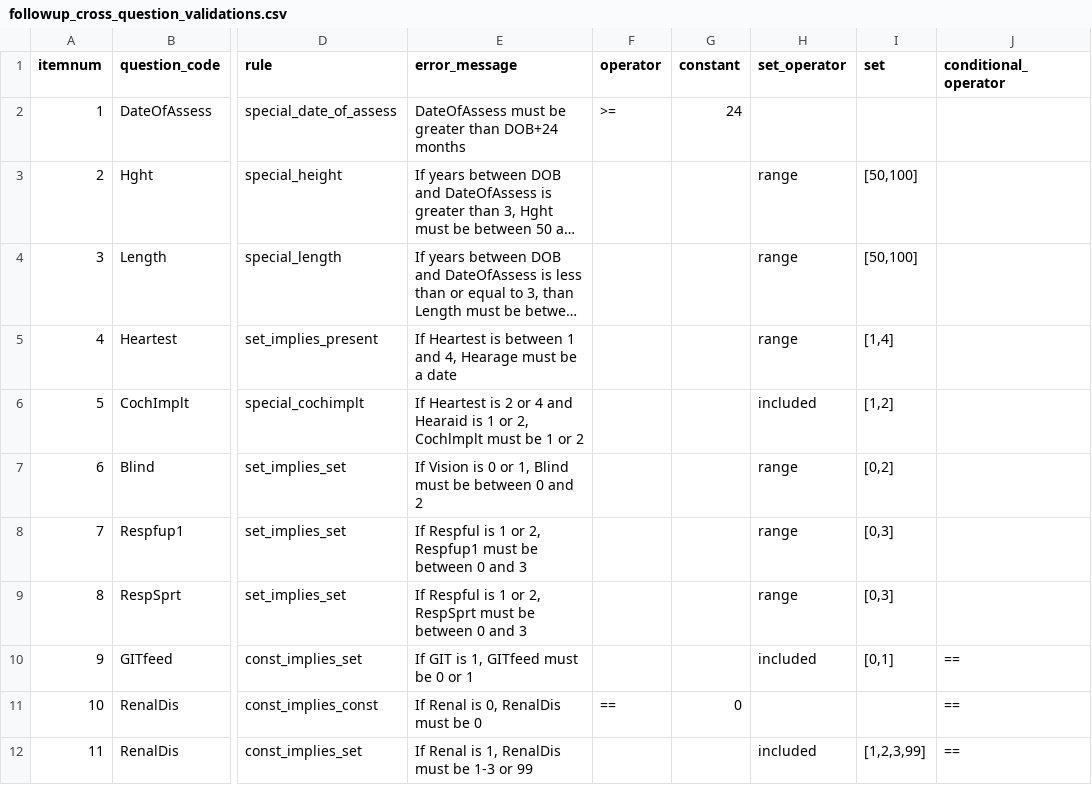
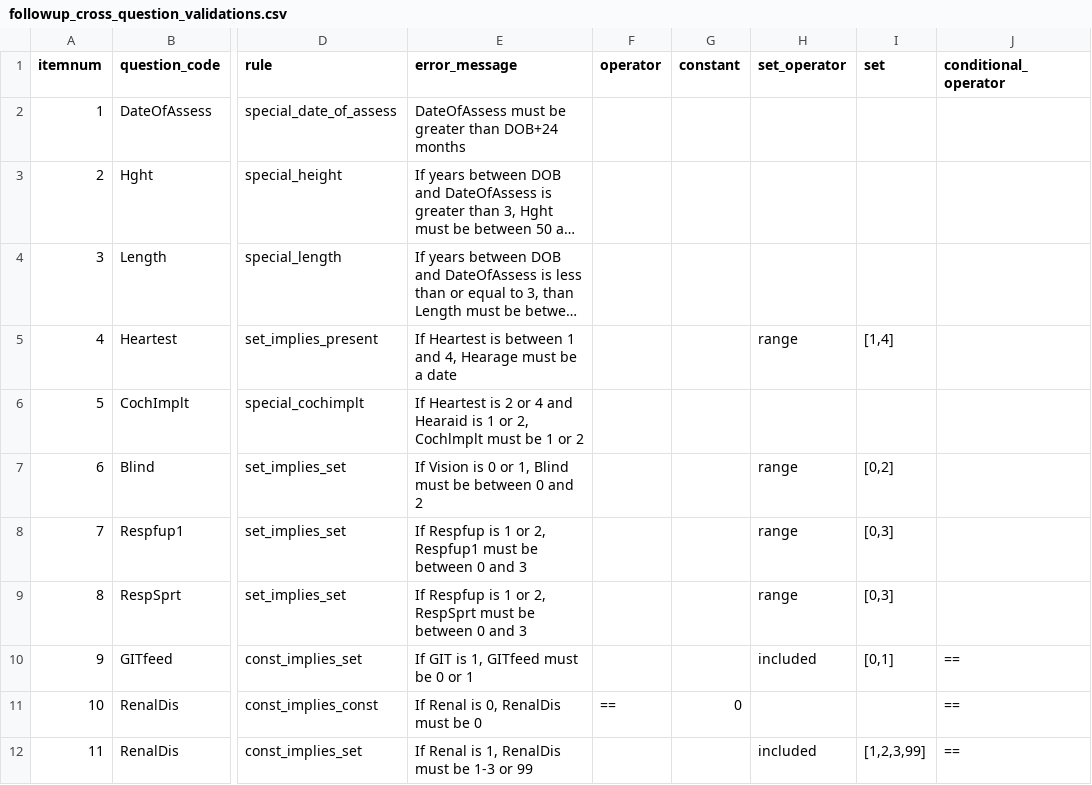
Before and after one commit to ryanbraganza/anznn, a CSV file: test_data/survey/real_survey/followup_cross_question_validations.csv, drawn as a sheet; only a part is shown, gaps mark what is left out; long unchanged cells end in …; the diff names each change by its address in the sheet, - before the commit and + after, or states it on an @@ line.

Commit message:
Minor fixes to special rules

```diff
--- a/test_data/survey/real_survey/followup_cross_question_validations.csv
+++ b/test_data/survey/real_survey/followup_cross_question_validations.csv
-F2 (operator): >=
+F2 (operator): (empty)
-G2 (constant): 24
+G2 (constant): (empty)
-H3:H4 (set_operator): range
+H3:H4 (set_operator): (empty)
-I3:I4 (set): [50,100]
+I3:I4 (set): (empty)
-H6 (set_operator): included
+H6 (set_operator): (empty)
-I6 (set): [1,2]
+I6 (set): (empty)
-E8 (error_message): If Respful is 1…
+E8 (error_message): If Respfup is 1…
-E9 (error_message): If Respful is 1…
+E9 (error_message): If Respfup is 1…
```
Also changed, not shown: lib/tasks/test_cross_question_validations.csv, test_data/survey/real_survey/main_cross_question_validations.csv, 4 other files.
